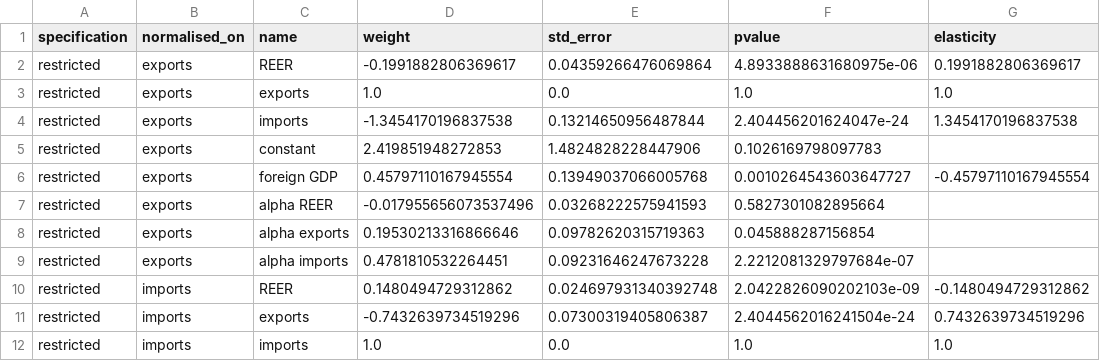
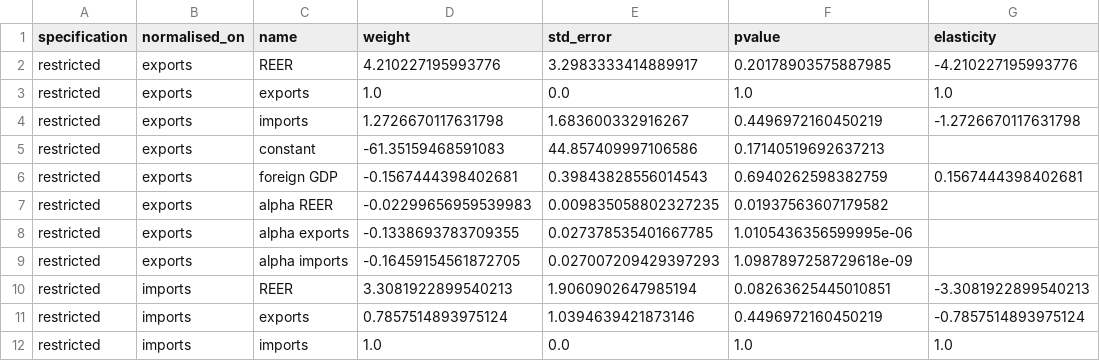
Before and after one commit to SayNas07/Malaysia-Trade-Report, a CSV file: outputs/tables/var_long_run.csv, drawn as a sheet; only a part is shown; the diff covers the shown part only.

```diff
--- a/outputs/tables/var_long_run.csv
+++ b/outputs/tables/var_long_run.csv
@@ -1,12 +1,12 @@
 specification,normalised_on,name,weight,std_error,pvalue,elasticity
-restricted,exports,REER,-0.1991882806369617,0.04359266476069864,4.8933888631680975e-06,0.1991882806369617
+restricted,exports,REER,4.210227195993776,3.2983333414889917,0.20178903575887985,-4.210227195993776
 restricted,exports,exports,1.0,0.0,1.0,1.0
-restricted,exports,imports,-1.3454170196837538,0.13214650956487844,2.404456201624047e-24,1.3454170196837538
-restricted,exports,constant,2.419851948272853,1.4824828228447906,0.1026169798097783,
-restricted,exports,foreign GDP,0.45797110167945554,0.13949037066005768,0.0010264543603647727,-0.45797110167945554
-restricted,exports,alpha REER,-0.017955656073537496,0.03268222575941593,0.5827301082895664,
-restricted,exports,alpha exports,0.19530213316866646,0.09782620315719363,0.045888287156854,
-restricted,exports,alpha imports,0.4781810532264451,0.09231646247673228,2.2212081329797684e-07,
-restricted,imports,REER,0.1480494729312862,0.024697931340392748,2.0422826090202103e-09,-0.1480494729312862
-restricted,imports,exports,-0.7432639734519296,0.07300319405806387,2.4044562016241504e-24,0.7432639734519296
+restricted,exports,imports,1.2726670117631798,1.683600332916267,0.4496972160450219,-1.2726670117631798
+restricted,exports,constant,-61.35159468591083,44.857409997106586,0.17140519692637213,
+restricted,exports,foreign GDP,-0.1567444398402681,0.39843828556014543,0.6940262598382759,0.1567444398402681
+restricted,exports,alpha REER,-0.02299656959539983,0.009835058802327235,0.01937563607179582,
+restricted,exports,alpha exports,-0.1338693783709355,0.027378535401667785,1.0105436356599995e-06,
+restricted,exports,alpha imports,-0.16459154561872705,0.027007209429397293,1.0987897258729618e-09,
+restricted,imports,REER,3.3081922899540213,1.9060902647985194,0.08263625445010851,-3.3081922899540213
+restricted,imports,exports,0.7857514893975124,1.0394639421873146,0.4496972160450219,-0.7857514893975124
 restricted,imports,imports,1.0,0.0,1.0,1.0
```
Also changed, not shown: 168 edited cells elsewhere in this file, data/processed/var_quarterly.csv, outputs/tables/var_coefficients.csv, 31 other files.
